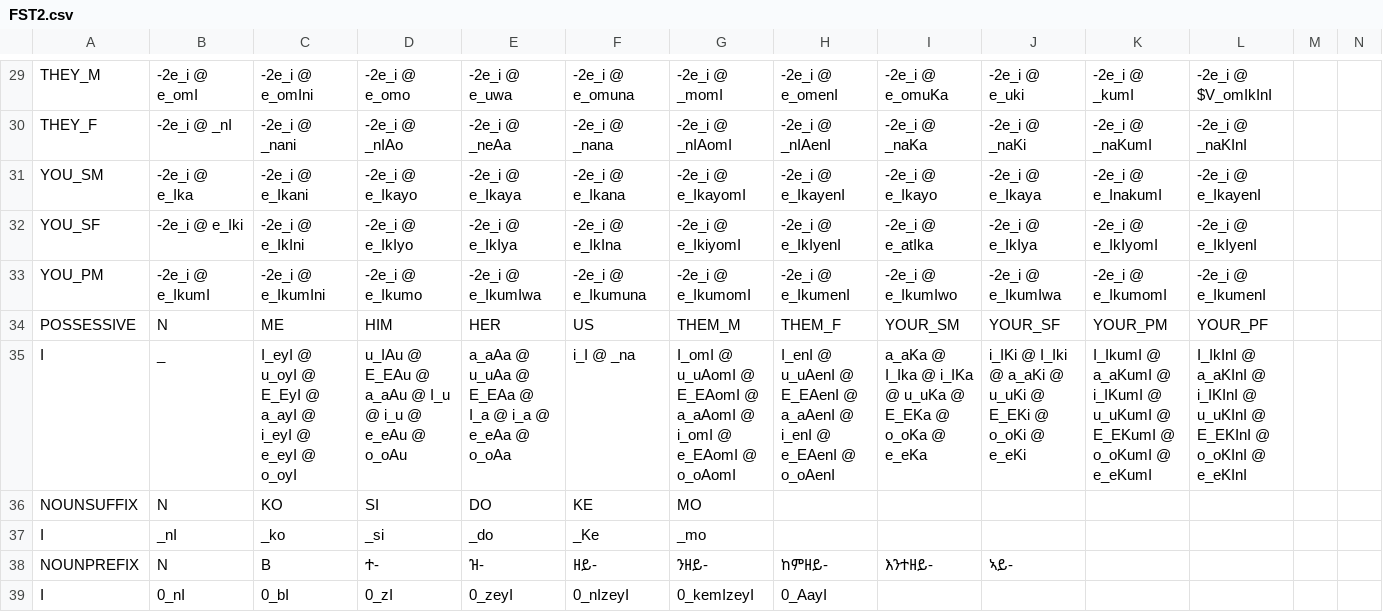
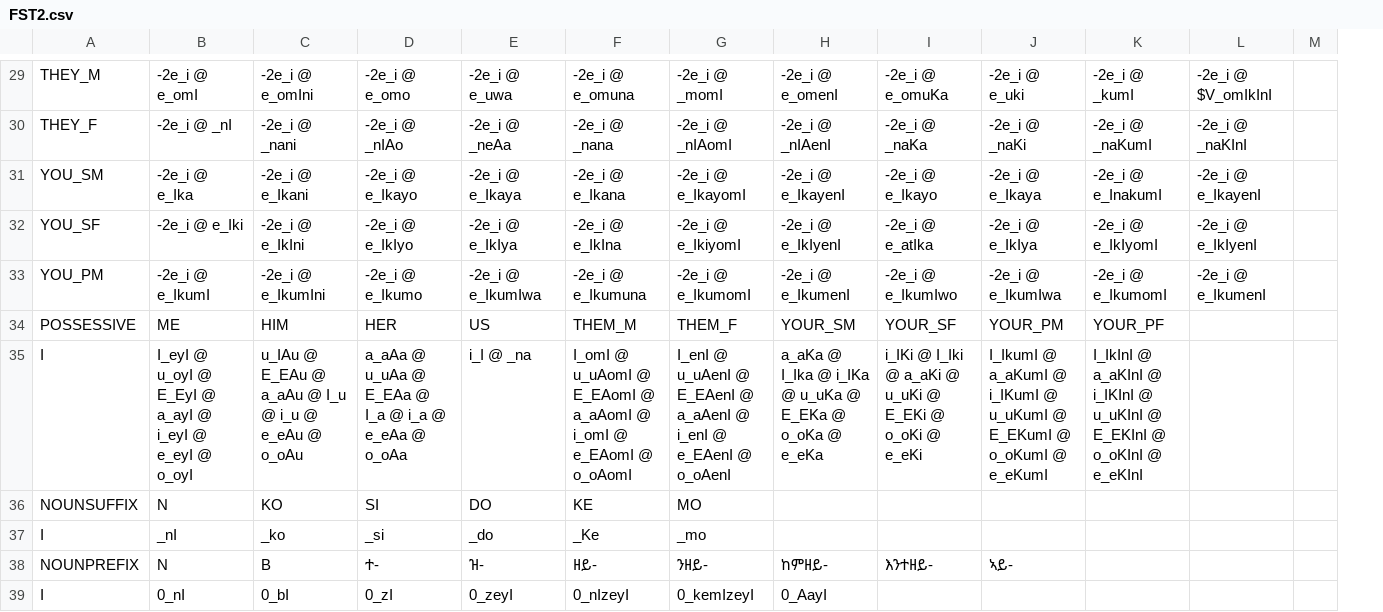
Before and after one commit to biniamgebremichael/timorph, a CSV file: src/gparser/FST2.csv, drawn as a sheet; only a part is shown, gaps mark what is left out; removed rows and columns are numbered as before the commit, all else as after; rows hold the shown columns only; the diff covers the shown part only; the diff names each change by its address in the sheet, - before the commit and + after, or states it on an @@ line.

```diff
--- a/src/gparser/FST2.csv
+++ b/src/gparser/FST2.csv
-column M, empty
-row 34: POSSESSIVE | N | ME | HIM | HER | US | THEM_M | THEM_F | YOUR_SM | YOUR_SF | YOUR_PM | YOUR_PF
+row 34: POSSESSIVE | ME | HIM | HER | US | THEM_M | THEM_F | YOUR_SM | YOUR_SF | YOUR_PM | YOUR_PF
-B35: _
+B35: I_eyI @ u_oyI @ E_EyI @ a_ayI @ i_eyI @ e_eyI @ o_oyI
-C35: I_eyI @ u_oyI @ E_EyI @ a_ayI @ i_eyI @ e_eyI @ o_oyI
+C35: u_IAu @ E_EAu @ a_aAu @ I_u @ i_u @ e_eAu @ o_oAu
-D35: u_IAu @ E_EAu @ a_aAu @ I_u @ i_u @ e_eAu @ o_oAu
+D35: a_aAa @ u_uAa @ E_EAa @ I_a @ i_a @ e_eAa @ o_oAa
-E35: a_aAa @ u_uAa @ E_EAa @ I_a @ i_a @ e_eAa @ o_oAa
+E35: i_I @ _na
-F35: i_I @ _na
+F35: I_omI @ u_uAomI @ E_EAomI @ a_aAomI @ i_omI @ e_EAomI @ o_oAomI
-G35: I_omI @ u_uAomI @ E_EAomI @ a_aAomI @ i_omI @ e_EAomI @ o_oAomI
+G35: I_enI @ u_uAenI @ E_EAenI @ a_aAenI @ i_enI @ e_EAenI @ o_oAenI
-H35: I_enI @ u_uAenI @ E_EAenI @ a_aAenI @ i_enI @ e_EAenI @ o_oAenI
+H35: a_aKa @ I_Ika @ i_IKa @ u_uKa @ E_EKa @ o_oKa @ e_eKa
-I35: a_aKa @ I_Ika @ i_IKa @ u_uKa @ E_EKa @ o_oKa @ e_eKa
+I35: i_IKi @ I_Iki @ a_aKi @ u_uKi @ E_EKi @ o_oKi @ e_eKi
-J35: i_IKi @ I_Iki @ a_aKi @ u_uKi @ E_EKi @ o_oKi @ e_eKi
+J35: I_IkumI @ a_aKumI @ i_IKumI @ u_uKumI @ E_EKumI @ o_oKumI @ e_eKumI
-K35: I_IkumI @ a_aKumI @ i_IKumI @ u_uKumI @ E_EKumI @ o_oKumI @ e_eKumI
+K35: I_IkInI @ a_aKInI @ i_IKInI @ u_uKInI @ E_EKInI @ o_oKInI @ e_eKInI
-L35: I_IkInI @ a_aKInI @ i_IKInI @ u_uKInI @ E_EKInI @ o_oKInI @ e_eKInI
+L35: (empty)
```
Also changed, not shown: 2 added rows, 2 removed rows and 22 edited cells elsewhere in this file, 2 other files.
